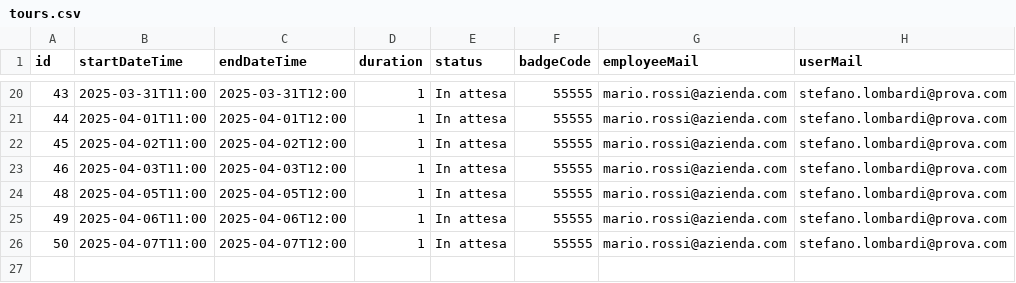
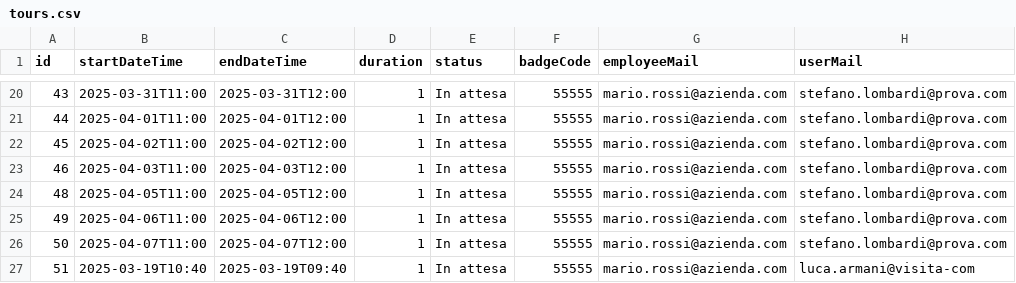
Before and after one commit to sofiapalme/InfoDrive---Gruppo-4, a CSV file: files/tours.csv, drawn as a sheet; only a part is shown, gaps mark what is left out; the diff names each change by its address in the sheet, - before the commit and + after, or states it on an @@ line.

Commit message:
Implementato gestione cookie in classe AddTourResource per aggiungere con l'email dell'utente loggato

```diff
--- a/files/tours.csv
+++ b/files/tours.csv
+row 27: 51 | 2025-03-19T10:40 | 2025-03-19T09:40 | 1 | In attesa | 55555 | mario.rossi@azienda.com | luca.armani@visita-com
```
Also changed, not shown: files/users.csv, 4 other files.
